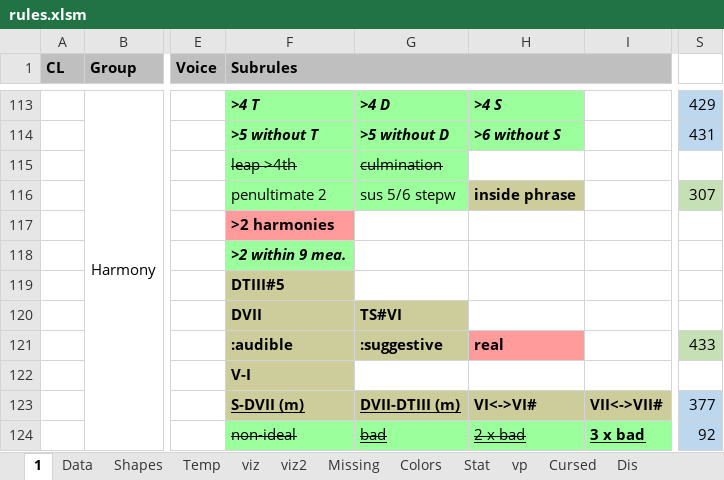
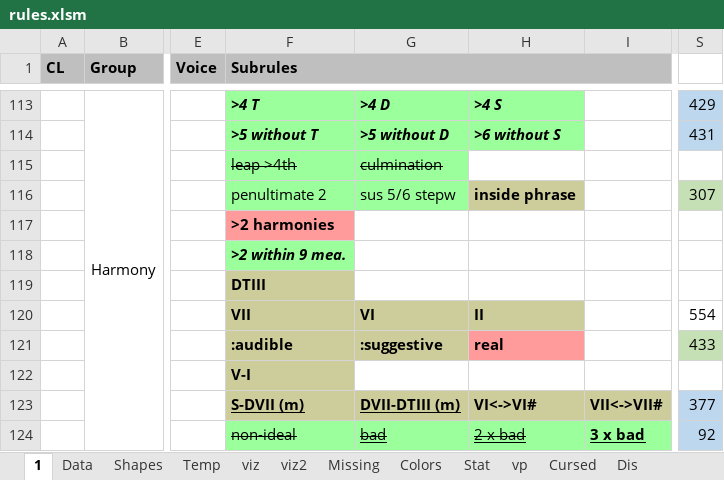
Before and after one commit to Dpst94/MGen, an Excel workbook: MGen/configs/rules2/rules.xlsm, sheet 1, drawn as a sheet; only a part is shown, gaps mark what is left out; values as stored, in another font and other column widths than the file's, no borders; charts and pictures not drawn; the diff names each change by its address in the sheet, - before the commit and + after, or states it on an @@ line.

```diff
--- a/MGen/configs/rules2/rules.xlsm (sheet 1)
+++ b/MGen/configs/rules2/rules.xlsm (sheet 1)
-F119 (Subrules): DTIII#5
+F119 (Subrules): DTIII
-F120 (Subrules): DVII
+F120 (Subrules): VII
-G120: TS#VI
+G120: VI
-H120: (empty)
+H120: II
-H120 fill: none
+H120 fill: #CDCD9B
-S120: (empty)
+S120: 554
```
Also changed, not shown: sheet Data, sheet Missing, 21 other files.
